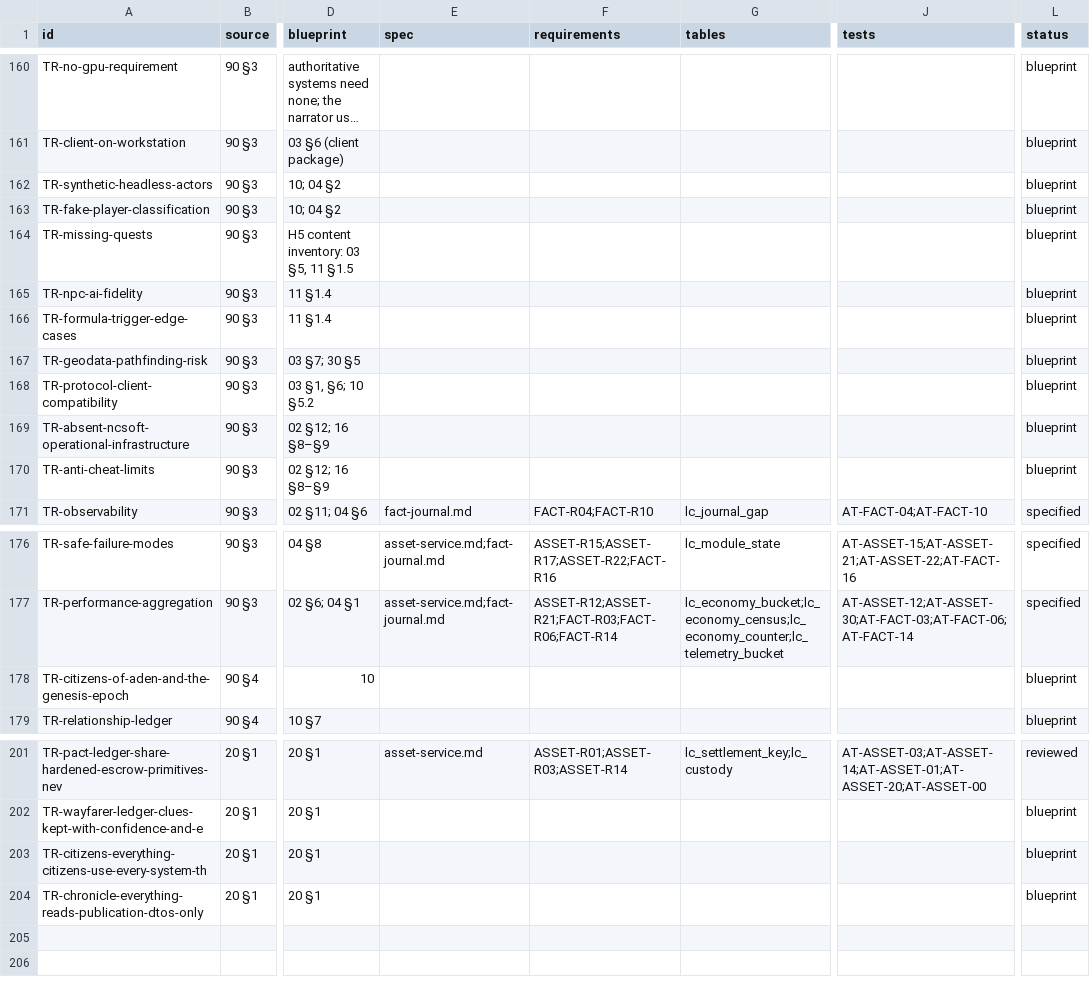
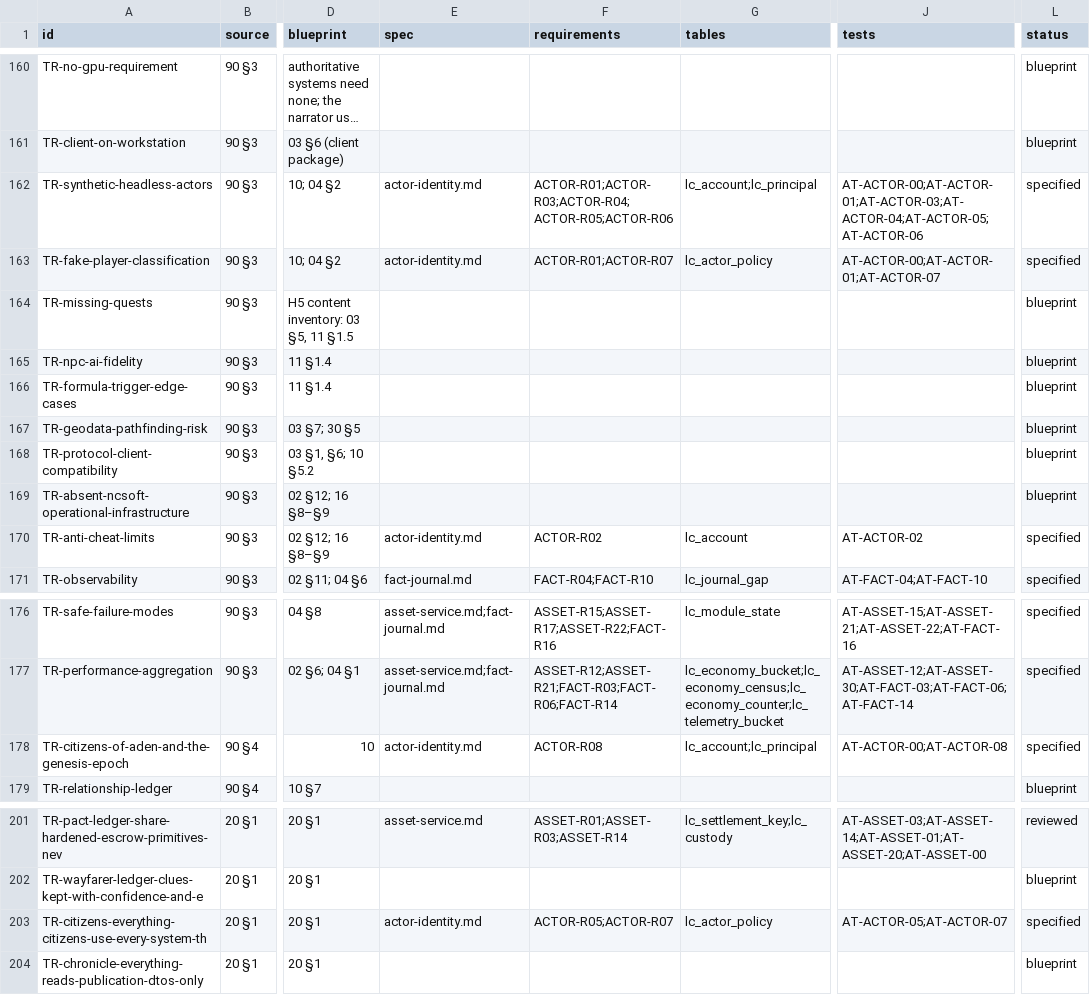
Before and after one commit to nalyk/l2j, a CSV file: docs/blueprint/traceability.csv, drawn as a sheet; only a part is shown, gaps mark what is left out; long unchanged cells end in …; the diff names each change by its address in the sheet, - before the commit and + after, or states it on an @@ line.

```diff
--- a/docs/blueprint/traceability.csv
+++ b/docs/blueprint/traceability.csv
-E162:E163 (spec): (empty)
+E162:E163 (spec): actor-identity.md
-F162 (requirements): (empty)
+F162 (requirements): ACTOR-R01;ACTOR-R03;ACTOR-R04;ACTOR-R05;ACTOR-R06
-G162 (tables): (empty)
+G162 (tables): lc_account;lc_principal
-J162 (tests): (empty)
+J162 (tests): AT-ACTOR-00;AT-ACTOR-01;AT-ACTOR-03;AT-ACTOR-04;AT-ACTOR-05;AT-ACTOR-06
-L162:L163 (status): blueprint
+L162:L163 (status): specified
-F163 (requirements): (empty)
+F163 (requirements): ACTOR-R01;ACTOR-R07
-G163 (tables): (empty)
+G163 (tables): lc_actor_policy
-J163 (tests): (empty)
+J163 (tests): AT-ACTOR-00;AT-ACTOR-01;AT-ACTOR-07
-E170 (spec): (empty)
+E170 (spec): actor-identity.md
-F170 (requirements): (empty)
+F170 (requirements): ACTOR-R02
-G170 (tables): (empty)
+G170 (tables): lc_account
-J170 (tests): (empty)
+J170 (tests): AT-ACTOR-02
-L170 (status): blueprint
+L170 (status): specified
-E178 (spec): (empty)
+E178 (spec): actor-identity.md
-F178 (requirements): (empty)
+F178 (requirements): ACTOR-R08
-G178 (tables): (empty)
+G178 (tables): lc_account;lc_principal
-J178 (tests): (empty)
+J178 (tests): AT-ACTOR-00;AT-ACTOR-08
-L178 (status): blueprint
+L178 (status): specified
-E203 (spec): (empty)
+E203 (spec): actor-identity.md
-F203 (requirements): (empty)
+F203 (requirements): ACTOR-R05;ACTOR-R07
-G203 (tables): (empty)
+G203 (tables): lc_actor_policy
-J203 (tests): (empty)
+J203 (tests): AT-ACTOR-05;AT-ACTOR-07
-L203 (status): blueprint
+L203 (status): specified
```
Also changed, not shown: 4 other files.
